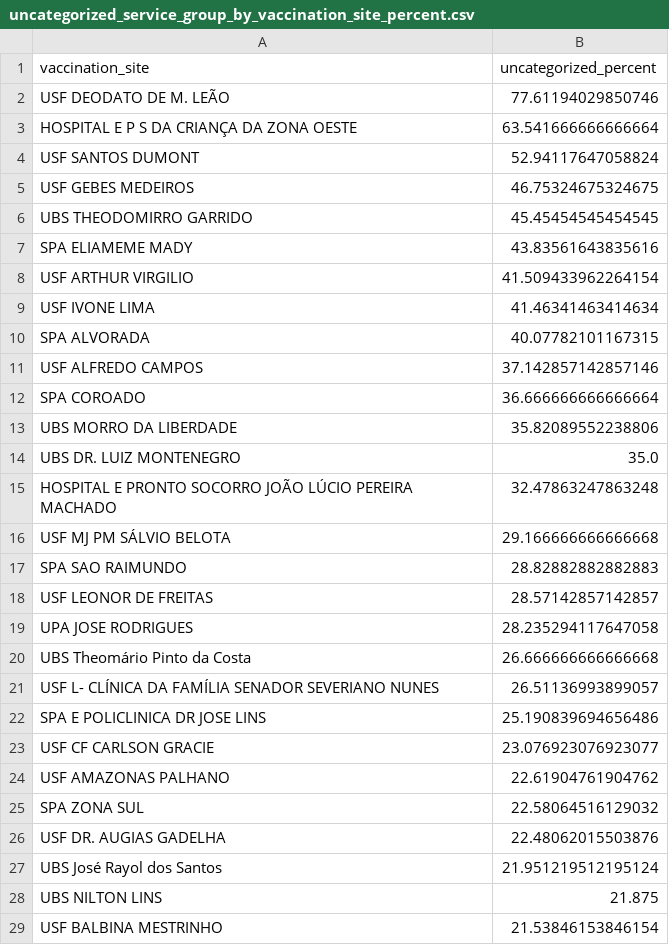
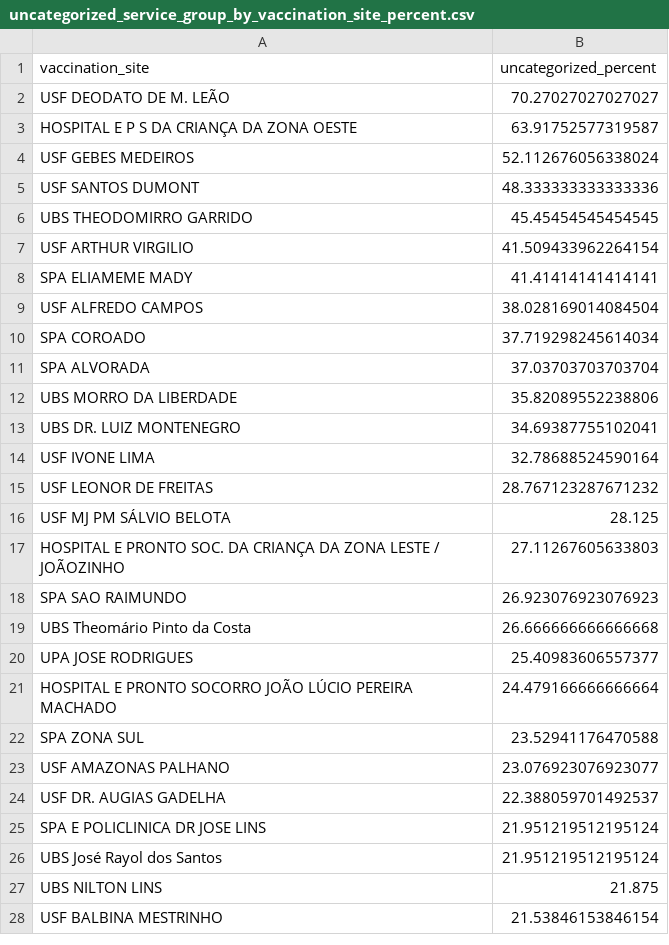
Before and after one commit to CodeForManaus/vacina-manaus, a CSV file: db/uncategorized_service_group_by_vaccination_site_percent.csv, drawn as a sheet; only a part is shown; the diff covers the shown part only.

```diff
--- a/db/uncategorized_service_group_by_vaccination_site_percent.csv
+++ b/db/uncategorized_service_group_by_vaccination_site_percent.csv
@@ -1,27 +1,26 @@
 vaccination_site,uncategorized_percent
-USF DEODATO DE M. LEÃO,77.61194029850746
-HOSPITAL E P S DA CRIANÇA DA ZONA OESTE,63.541666666666664
-USF SANTOS DUMONT,52.94117647058824
-USF GEBES MEDEIROS,46.75324675324675
+USF DEODATO DE M. LEÃO,70.27027027027027
+HOSPITAL E P S DA CRIANÇA DA ZONA OESTE,63.91752577319587
+USF GEBES MEDEIROS,52.112676056338024
+USF SANTOS DUMONT,48.333333333333336
 UBS THEODOMIRRO GARRIDO,45.45454545454545
-SPA ELIAMEME MADY,43.83561643835616
 USF ARTHUR VIRGILIO,41.509433962264154
-USF IVONE LIMA,41.46341463414634
-SPA ALVORADA,40.07782101167315
-USF ALFREDO CAMPOS,37.142857142857146
-SPA COROADO,36.666666666666664
+SPA ELIAMEME MADY,41.41414141414141
+USF ALFREDO CAMPOS,38.028169014084504
+SPA COROADO,37.719298245614034
+SPA ALVORADA,37.03703703703704
 UBS MORRO DA LIBERDADE,35.82089552238806
-UBS DR. LUIZ MONTENEGRO,35.0
-HOSPITAL E PRONTO SOCORRO JOÃO LÚCIO PEREIRA MACHADO,32.47863247863248
-USF MJ PM SÁLVIO BELOTA,29.166666666666668
-SPA SAO RAIMUNDO,28.82882882882883
-USF LEONOR DE FREITAS,28.57142857142857
-UPA JOSE RODRIGUES,28.235294117647058
+UBS DR. LUIZ MONTENEGRO,34.69387755102041
+USF IVONE LIMA,32.78688524590164
+USF LEONOR DE FREITAS,28.767123287671232
+USF MJ PM SÁLVIO BELOTA,28.125
+HOSPITAL E PRONTO SOC. DA CRIANÇA DA ZONA LESTE / JOÃOZINHO,27.11267605633803
+SPA SAO RAIMUNDO,26.923076923076923
 UBS Theomário Pinto da Costa,26.666666666666668
-USF L- CLÍNICA DA FAMÍLIA SENADOR SEVERIANO NUNES,26.51136993899057
-SPA E POLICLINICA DR JOSE LINS,25.190839694656486
-USF CF CARLSON GRACIE,23.076923076923077
-USF AMAZONAS PALHANO,22.61904761904762
-SPA ZONA SUL,22.58064516129032
-USF DR. AUGIAS GADELHA,22.48062015503876
+UPA JOSE RODRIGUES,25.40983606557377
+HOSPITAL E PRONTO SOCORRO JOÃO LÚCIO PEREIRA MACHADO,24.479166666666664
+SPA ZONA SUL,23.52941176470588
+USF AMAZONAS PALHANO,23.076923076923077
+USF DR. AUGIAS GADELHA,22.388059701492537
+SPA E POLICLINICA DR JOSE LINS,21.951219512195124
 UBS José Rayol dos Santos,21.951219512195124
```
Also changed, not shown: 10 added rows, 8 removed rows and 7 edited cells elsewhere in this file, db/cpf_count.csv, db/service_group_count.csv, 14 other files.
